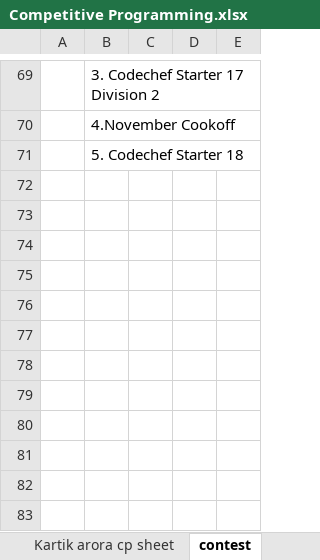
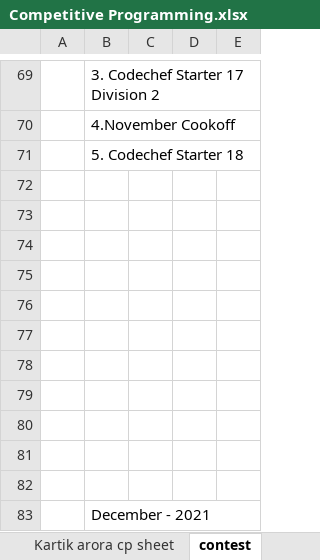
Before and after one commit to swraj28/Practice_Tracker, an Excel workbook: Competitive Programming.xlsx, sheet contest, drawn as a sheet; only a part is shown, gaps mark what is left out; values as stored, in another font and other column widths than the file's, no borders; the diff names each change by its address in the sheet, - before the commit and + after, or states it on an @@ line.

```diff
--- a/Competitive Programming.xlsx (sheet contest)
+++ b/Competitive Programming.xlsx (sheet contest)
+row 72: (empty)
+row 73: (empty)
+row 74: (empty)
+row 75: (empty)
+row 76: (empty)
+row 77: (empty)
+row 78: (empty)
+row 79: (empty)
+row 80: (empty)
+row 81: (empty)
+row 82: (empty)
+row 83:  | December - 2021
```
Also changed, not shown: sheet Dp and Graph, 4 other files.
